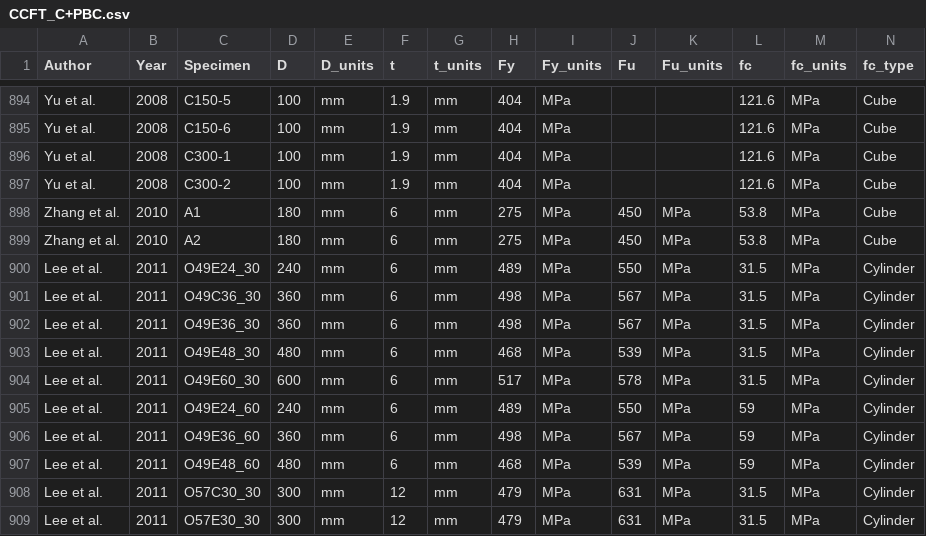
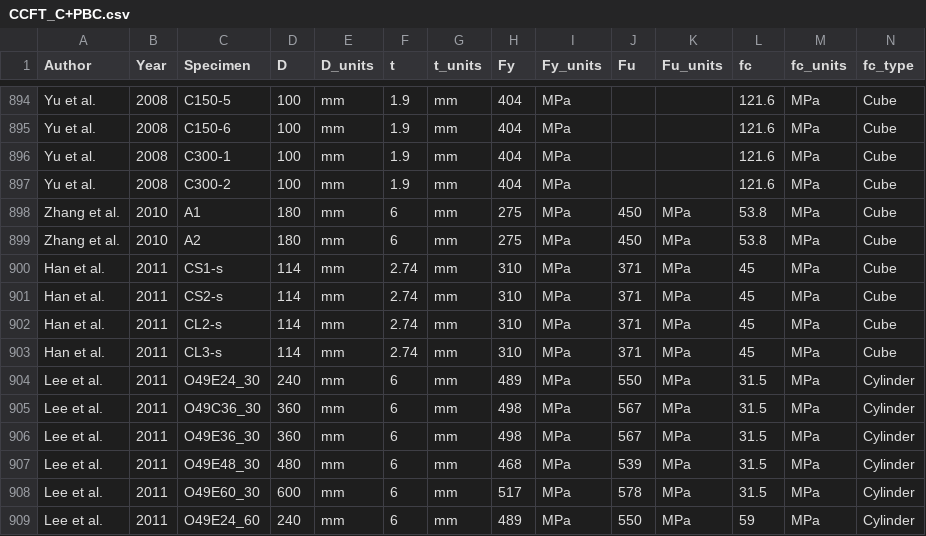
Before and after one commit to denavit/Composite-Column-Database, a CSV file: CCFT_C+PBC.csv, drawn as a sheet; only a part is shown, gaps mark what is left out; the shorter side is filled out with more unchanged rows; rows hold the shown columns only; the diff names each change by its address in the sheet, - before the commit and + after, or states it on an @@ line.

Commit message:
Adding data from Han et al. 2011
Thank you to Nathan Cao and Joe Mirza, students at Northeastern University, for finding and entering the data.

```diff
--- a/CCFT_C+PBC.csv
+++ b/CCFT_C+PBC.csv
+row 900: Han et al. | 2011 | CS1-s | 114 | mm | 2.74 | mm | 310 | MPa | 371 | MPa | 45 | MPa | Cube
+row 901: Han et al. | 2011 | CS2-s | 114 | mm | 2.74 | mm | 310 | MPa | 371 | MPa | 45 | MPa | Cube
+row 902: Han et al. | 2011 | CL2-s | 114 | mm | 2.74 | mm | 310 | MPa | 371 | MPa | 45 | MPa | Cube
+row 903: Han et al. | 2011 | CL3-s | 114 | mm | 2.74 | mm | 310 | MPa | 371 | MPa | 45 | MPa | Cube
```
Also changed, not shown: RCFT_C+PBC.csv, 1 other file.
